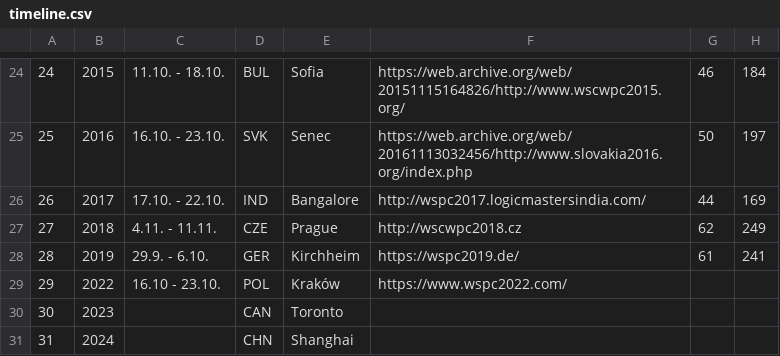
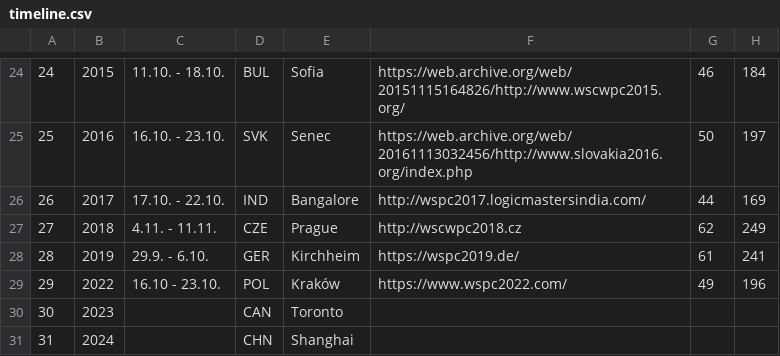
Before and after one commit to EctoPLSM/wpc-unofficial.org, a CSV file: src/database/timeline.csv, drawn as a sheet; only a part is shown, gaps mark what is left out.

```diff
--- a/src/database/timeline.csv
+++ b/src/database/timeline.csv
@@ -28,3 +28,3 @@
 28,2019,29.9. - 6.10.,GER,Kirchheim,https://wspc2019.de/,61,241
-29,2022,16.10 - 23.10.,POL,Kraków,https://www.wspc2022.com/,,
+29,2022,16.10 - 23.10.,POL,Kraków,https://www.wspc2022.com/,49,196
 30,2023,,CAN,Toronto,,,
```
Also changed, not shown: search/participants.csv, src/database/participants.csv, 13 other files.
